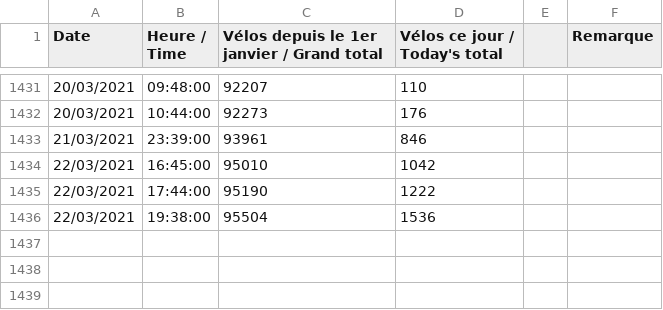
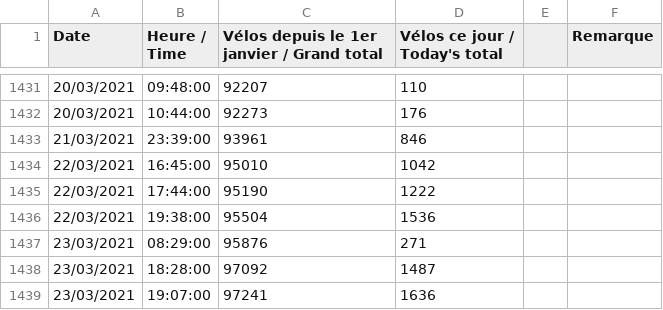
Before and after one commit to Poncheele/Prediction_velo, a CSV file: prediction_module/data/bicycle_db.csv, drawn as a sheet; only a part is shown, gaps mark what is left out.

```diff
--- a/prediction_module/data/bicycle_db.csv
+++ b/prediction_module/data/bicycle_db.csv
@@ -1436 +1436,4 @@ Date,Heure / Time,Vélos depuis le 1er janvier / Grand total,Vélos ce jour / To
 22/03/2021,19:38:00,95504,1536,,
+23/03/2021,08:29:00,95876,271,,
+23/03/2021,18:28:00,97092,1487,,
+23/03/2021,19:07:00,97241,1636,,
```
Also changed, not shown: 5 other files.
